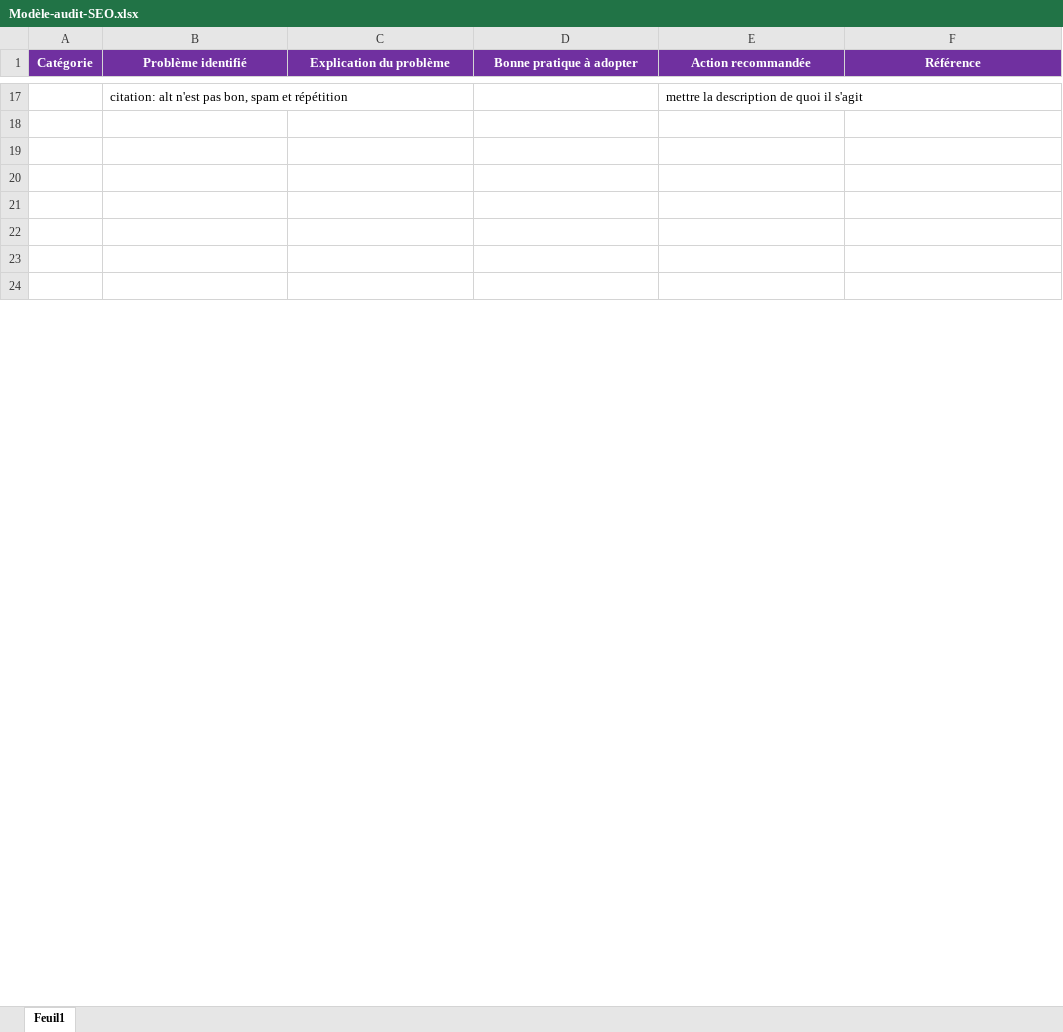
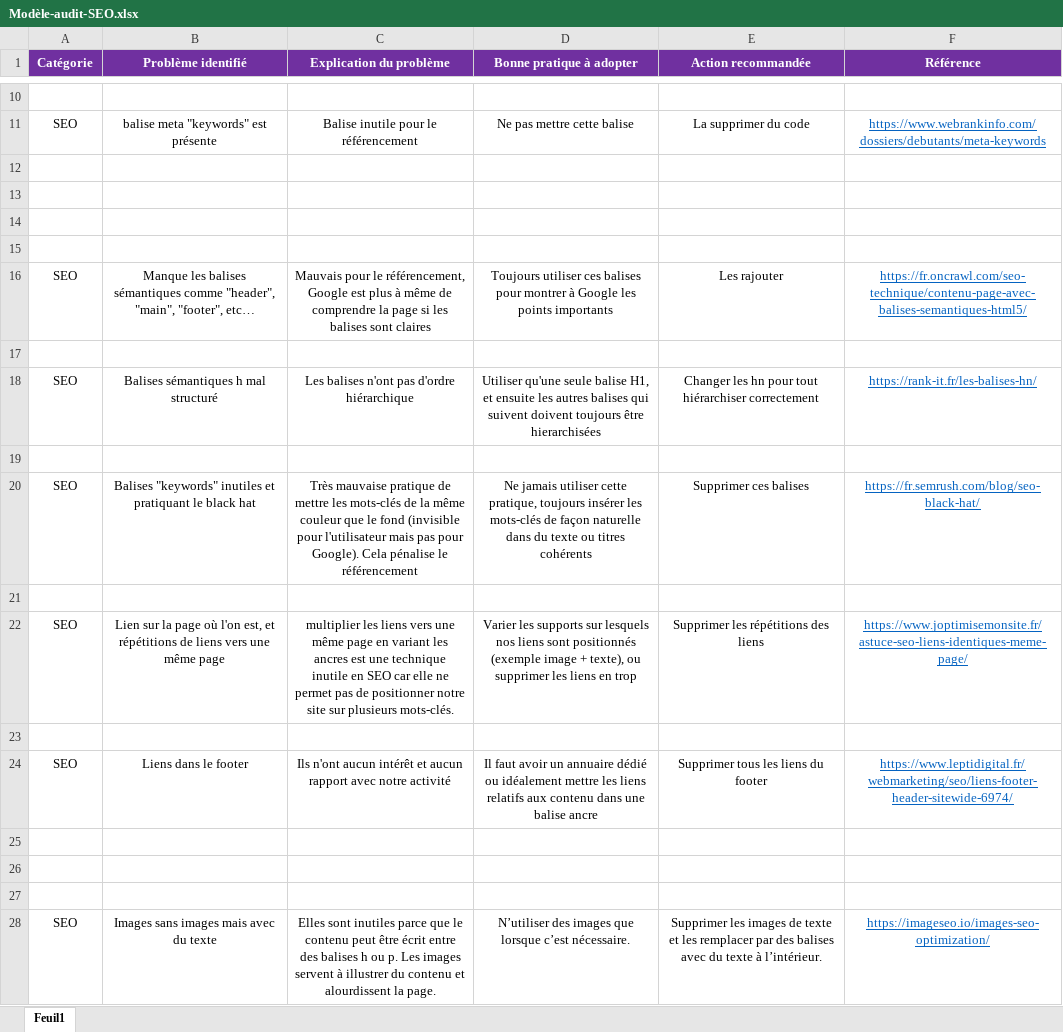
Before and after one commit to FabienDetrait/FabienDetrait_4_22092021, an Excel workbook: Modèle-audit-SEO.xlsx, sheet Feuil1, drawn as a sheet; only a part is shown, gaps mark what is left out; values as stored, in another font and other column widths than the file's, no borders; addresses are those after the commit; the diff covers the shown part only; the diff names each change by its address in the sheet, - before the commit and + after, or states it on an @@ line.

Commit message:
projet terminé, validé au W3C 5html et css), à voir quelques détails

```diff
--- a/Modèle-audit-SEO.xlsx (sheet Feuil1)
+++ b/Modèle-audit-SEO.xlsx (sheet Feuil1)
-row 10:  | citation: alt n'est pas bon, spam et répétition |  |  | mettre la description de quoi il s'agit
+row 10: (empty)
+row 11: SEO | balise meta "keywords" est présente | Balise inutile pour le référencement | Ne pas mettre cette balise | La supprimer du code | https://www.webrankinfo.com/dossiers/debutants/meta-keywords
+row 16: SEO | Manque les balises sémantiques comme "header", "main", "footer", etc… | Mauvais pour le référencement, Google est plus à même de comprendre la page si les balises sont claires | Toujours utiliser ces balises pour montrer à Google les points importants | Les rajouter | https://fr.oncrawl.com/seo-technique/contenu-page-avec-balises-semantiques-html5/
+row 17: (empty)
+row 18: SEO | Balises sémantiques h mal structuré | Les balises n'ont pas d'ordre hiérarchique | Utiliser qu'une seule balise H1, et ensuite les autres balises qui suivent doivent toujours être hierarchisées | Changer les hn pour tout hiérarchiser correctement | https://rank-it.fr/les-balises-hn/
+row 19: (empty)
+row 20: SEO | Balises "keywords" inutiles et pratiquant le black hat | Très mauvaise pratique de mettre les mots-clés de la même couleur que le fond (invisible pour l'utilisateur mais pas pour Google). Cela pénalise le référencement | Ne jamais utiliser cette pratique, toujours insérer les mots-clés de façon naturelle dans du texte ou titres cohérents | Supprimer ces balises | https://fr.semrush.com/blog/seo-black-hat/
+row 21: (empty)
+row 22: SEO | Lien sur la page où l'on est, et répétitions de liens vers une même page | multiplier les liens vers une même page en variant les ancres est une technique inutile en SEO car elle ne permet pas de positionner notre site sur plusieurs mots-clés. | Varier les supports sur lesquels nos liens sont positionnés (exemple image + texte), ou supprimer les liens en trop | Supprimer les répétitions des liens | https://www.joptimisemonsite.fr/astuce-seo-liens-identiques-meme-page/
+row 23: (empty)
+row 24: SEO | Liens dans le footer | Ils n'ont aucun intérêt et aucun rapport avec notre activité | Il faut avoir un annuaire dédié ou idéalement mettre les liens relatifs aux contenu dans une balise ancre | Supprimer tous les liens du footer | https://www.leptidigital.fr/webmarketing/seo/liens-footer-header-sitewide-6974/
+row 28: SEO | Images sans images mais avec du texte | Elles sont inutiles parce que le contenu peut être écrit entre des balises h ou p. Les images servent à illustrer du contenu et alourdissent la page. | N’utiliser des images que lorsque c’est nécessaire. | Supprimer les images de texte et les remplacer par des balises avec du texte à l’intérieur. | https://imageseo.io/images-seo-optimization/
```
Also changed, not shown: 20 added rows, 11 removed rows and 4 edited cells elsewhere in this sheet, 3 other files.
